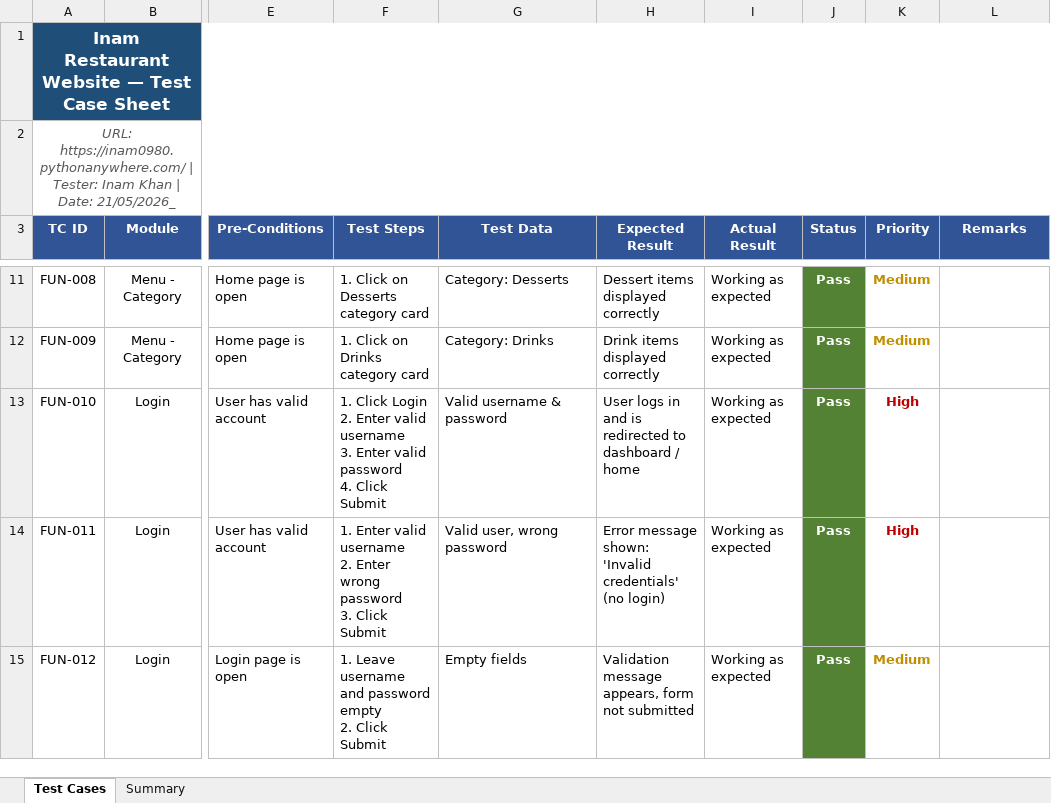
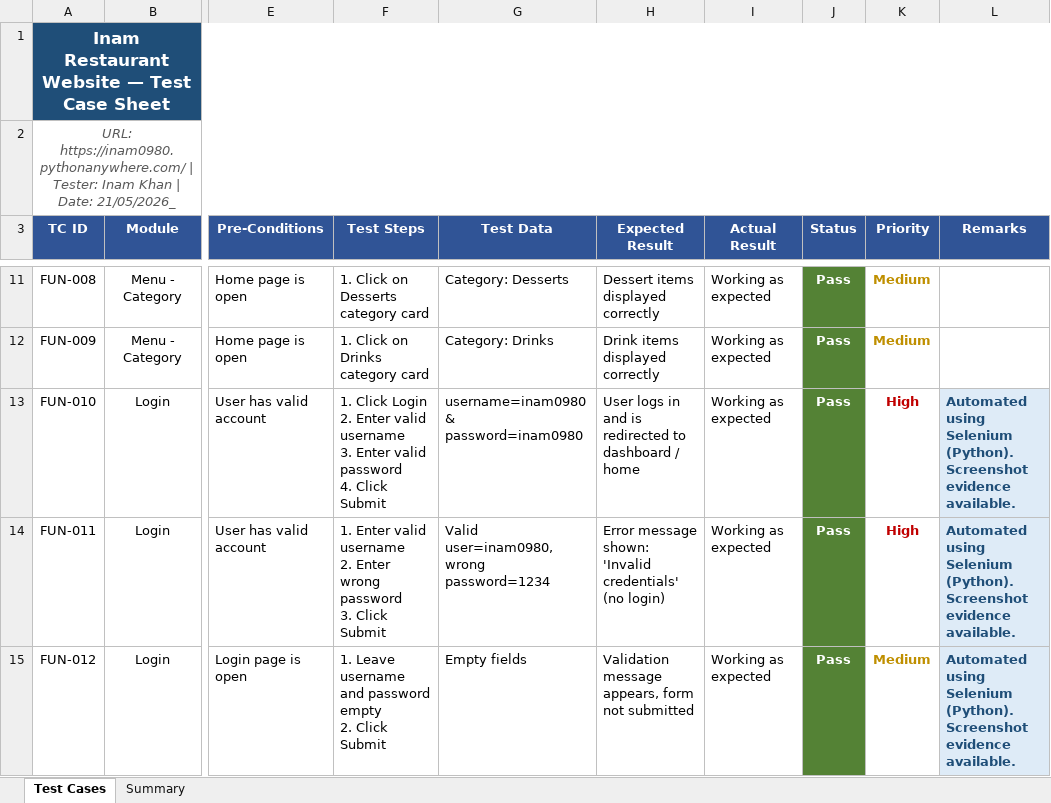
Before and after one commit to inam0980/Testing-of-Inam-Restaurant-Manual-And-Automation-BY-Selenium, an Excel workbook: Inam_Restaurant_TestCases.xlsx, sheet Test Cases, drawn as a sheet; only a part is shown, gaps mark what is left out; values as stored, in another font and other column widths than the file's, no borders; the diff covers the shown part only; the diff names each change by its address in the sheet, - before the commit and + after, or states it on an @@ line.

```diff
--- a/Inam_Restaurant_TestCases.xlsx (sheet Test Cases)
+++ b/Inam_Restaurant_TestCases.xlsx (sheet Test Cases)
-G13 (Test Data): Valid username & password
+G13 (Test Data): username=inam0980 & password=inam0980
-L13:L15 (Remarks): (empty)
+L13:L15 (Remarks): Automated using Selenium (Python). Screenshot evidence available.
-L13:L15 fill: none
+L13:L15 fill: #DEEBF7
-G14 (Test Data): Valid user, wrong password
+G14 (Test Data): Valid user=inam0980, wrong password=1234
```
Also changed, not shown: 4 edited cells and cell formats elsewhere in this sheet, Inam_Restaurant_BugReports.xlsx, Inam_Restaurant_RTM.xlsx, 6 other files.
